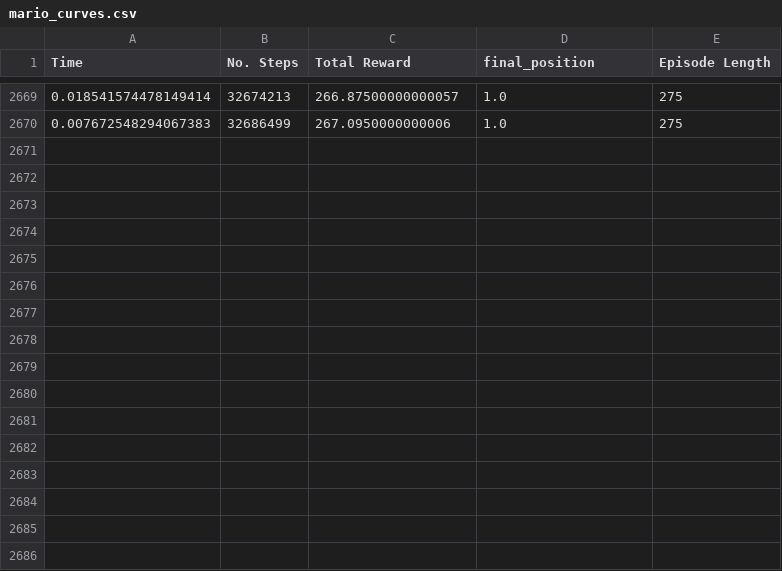
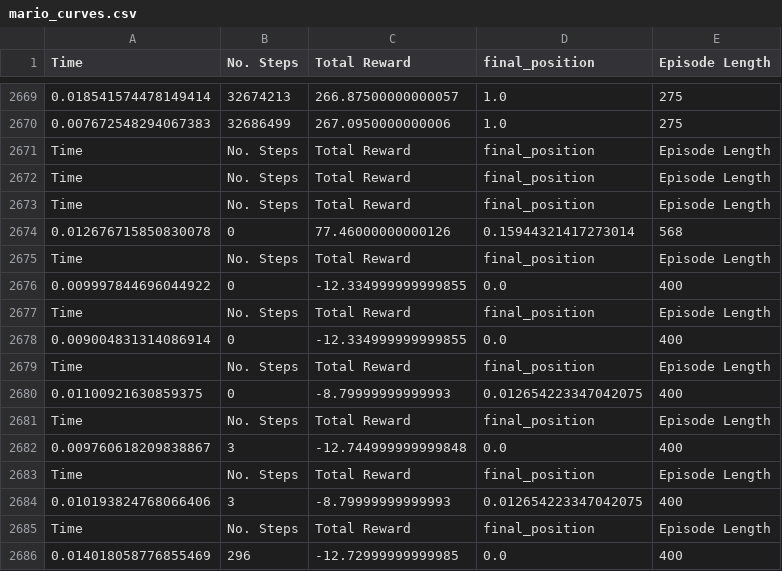
Before and after one commit to ps789/Super-Mario-Bros-RL, a CSV file: A3C/save/curiosity_dense/mario_curves.csv, drawn as a sheet; only a part is shown, gaps mark what is left out; the diff names each change by its address in the sheet, - before the commit and + after, or states it on an @@ line.

Commit message:
finished train curiosity speed

```diff
--- a/A3C/save/curiosity_dense/mario_curves.csv
+++ b/A3C/save/curiosity_dense/mario_curves.csv
+row 2671: Time | No. Steps | Total Reward | final_position | Episode Length
+row 2672: Time | No. Steps | Total Reward | final_position | Episode Length
+row 2673: Time | No. Steps | Total Reward | final_position | Episode Length
+row 2674: 0.012676715850830078 | 0 | 77.46000000000126 | 0.15944321417273014 | 568
+row 2675: Time | No. Steps | Total Reward | final_position | Episode Length
+row 2676: 0.009997844696044922 | 0 | -12.334999999999855 | 0.0 | 400
+row 2677: Time | No. Steps | Total Reward | final_position | Episode Length
+row 2678: 0.009004831314086914 | 0 | -12.334999999999855 | 0.0 | 400
+row 2679: Time | No. Steps | Total Reward | final_position | Episode Length
+row 2680: 0.01100921630859375 | 0 | -8.79999999999993 | 0.012654223347042075 | 400
+row 2681: Time | No. Steps | Total Reward | final_position | Episode Length
+row 2682: 0.009760618209838867 | 3 | -12.744999999999848 | 0.0 | 400
+row 2683: Time | No. Steps | Total Reward | final_position | Episode Length
+row 2684: 0.010193824768066406 | 3 | -8.79999999999993 | 0.012654223347042075 | 400
+row 2685: Time | No. Steps | Total Reward | final_position | Episode Length
+row 2686: 0.014018058776855469 | 296 | -12.72999999999985 | 0.0 | 400
```
Also changed, not shown: 3 other files.
